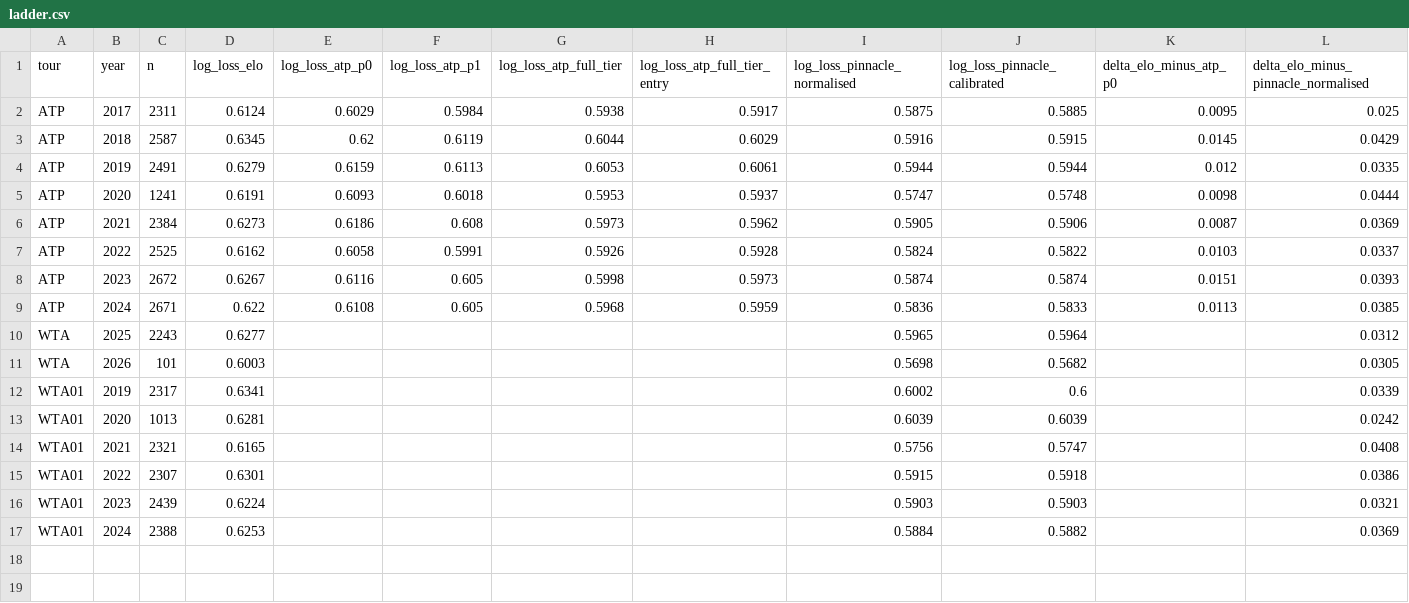
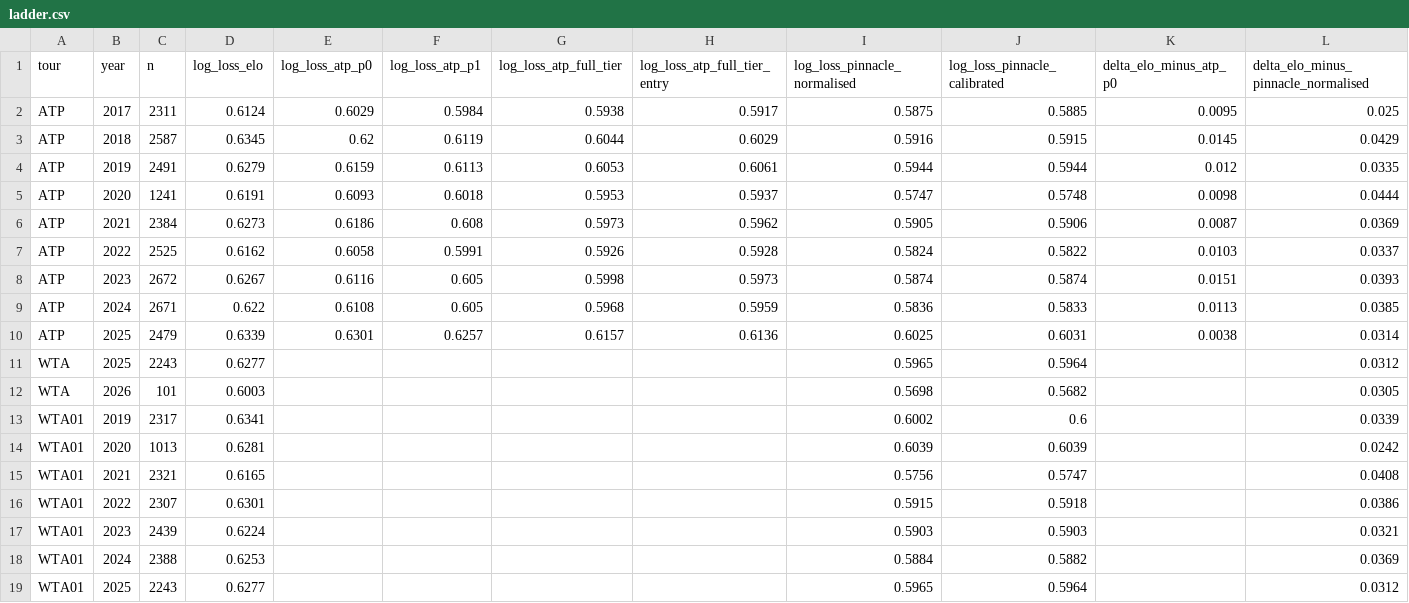
Before and after one commit to riddlejack/Alcaraz, a CSV file: docs/ladder.csv, drawn as a sheet; only a part is shown; rows hold the shown columns only; the diff names each change by its address in the sheet, - before the commit and + after, or states it on an @@ line.

```diff
--- a/docs/ladder.csv
+++ b/docs/ladder.csv
+row 10: ATP | 2025 | 2479 | 0.6339 | 0.6301 | 0.6257 | 0.6157 | 0.6136 | 0.6025 | 0.6031 | 0.0038 | 0.0314
+row 19: WTA01 | 2025 | 2243 | 0.6277 |  |  |  |  | 0.5965 | 0.5964 |  | 0.0312
```
Also changed, not shown: docs/winner_accuracy.csv, 3 other files.
